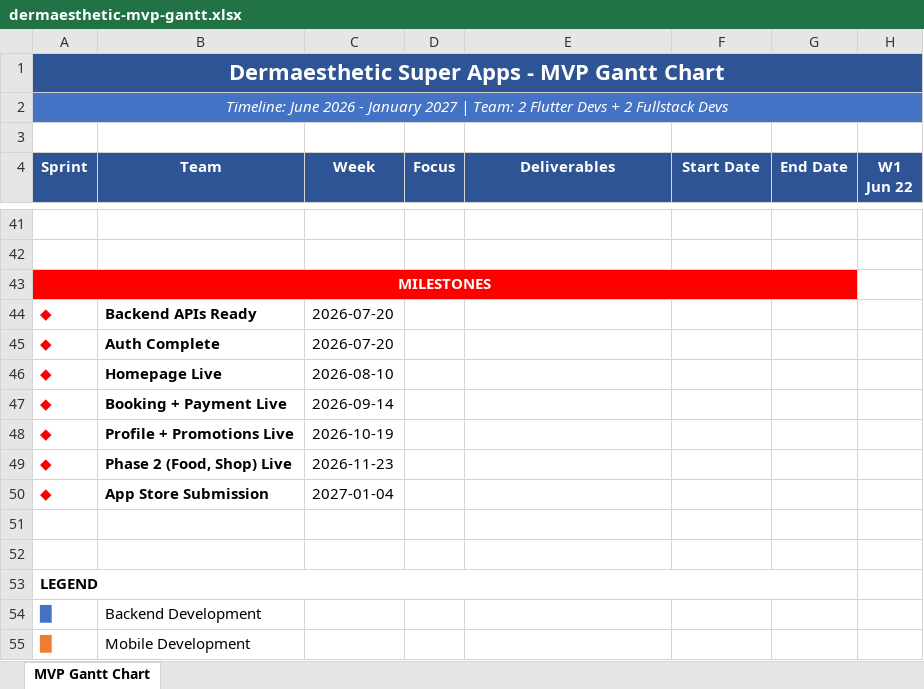
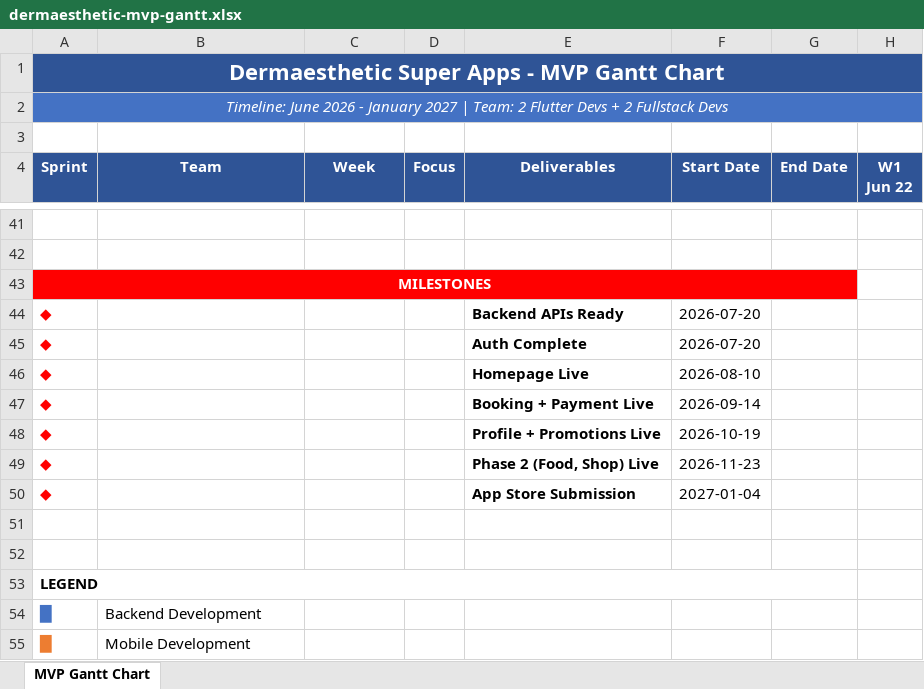
Before and after one commit to dhiazfathra/figma-mcp, an Excel workbook: docs/superpowers/specs/dermaesthetic-mvp-gantt.xlsx, sheet MVP Gantt Chart, drawn as a sheet; only a part is shown, gaps mark what is left out; values as stored, in another font and other column widths than the file's, no borders; the diff names each change by its address in the sheet, - before the commit and + after, or states it on an @@ line.

Commit message:
docs: update Dermaesthetic MVP project documentation

```diff
--- a/docs/superpowers/specs/dermaesthetic-mvp-gantt.xlsx (sheet MVP Gantt Chart)
+++ b/docs/superpowers/specs/dermaesthetic-mvp-gantt.xlsx (sheet MVP Gantt Chart)
-B44 (Team): Backend APIs Ready
+B44 (Team): (empty)
-C44:C45 (Week): 2026-07-20
+C44:C45 (Week): (empty)
-E44 (Deliverables): (empty)
+E44 (Deliverables): Backend APIs Ready
-F44:F45 (Start Date): (empty)
+F44:F45 (Start Date): 2026-07-20
-B45 (Team): Auth Complete
+B45 (Team): (empty)
-E45 (Deliverables): (empty)
+E45 (Deliverables): Auth Complete
-B46 (Team): Homepage Live
+B46 (Team): (empty)
-C46 (Week): 2026-08-10
+C46 (Week): (empty)
-E46 (Deliverables): (empty)
+E46 (Deliverables): Homepage Live
-F46 (Start Date): (empty)
+F46 (Start Date): 2026-08-10
-B47 (Team): Booking + Payment Live
+B47 (Team): (empty)
-C47 (Week): 2026-09-14
+C47 (Week): (empty)
-E47 (Deliverables): (empty)
+E47 (Deliverables): Booking + Payment Live
-F47 (Start Date): (empty)
+F47 (Start Date): 2026-09-14
-B48 (Team): Profile + Promotions Live
+B48 (Team): (empty)
-C48 (Week): 2026-10-19
+C48 (Week): (empty)
-E48 (Deliverables): (empty)
+E48 (Deliverables): Profile + Promotions Live
-F48 (Start Date): (empty)
+F48 (Start Date): 2026-10-19
-B49 (Team): Phase 2 (Food, Shop) Live
+B49 (Team): (empty)
-C49 (Week): 2026-11-23
+C49 (Week): (empty)
-E49 (Deliverables): (empty)
+E49 (Deliverables): Phase 2 (Food, Shop) Live
-F49 (Start Date): (empty)
+F49 (Start Date): 2026-11-23
-B50 (Team): App Store Submission
+B50 (Team): (empty)
-C50 (Week): 2027-01-04
+C50 (Week): (empty)
-E50 (Deliverables): (empty)
+E50 (Deliverables): App Store Submission
-F50 (Start Date): (empty)
+F50 (Start Date): 2027-01-04
```
Also changed, not shown: 1 other file.
